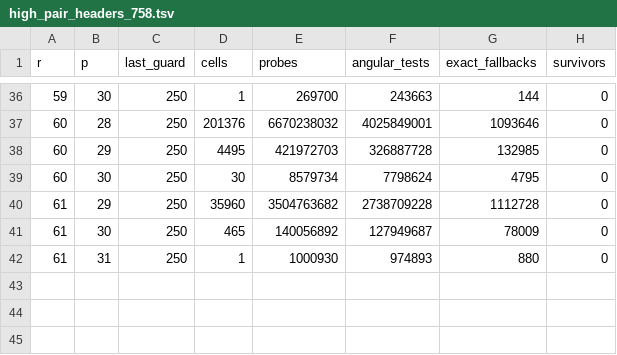
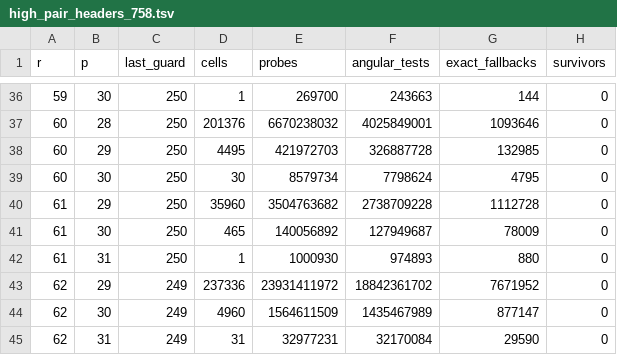
Before and after one commit to valu42/busycoqtesting, a TSV file: research/bb3x3/high_pair_headers_758.tsv, drawn as a sheet; only a part is shown, gaps mark what is left out; the diff names each change by its address in the sheet, - before the commit and + after, or states it on an @@ line.

```diff
--- a/research/bb3x3/high_pair_headers_758.tsv
+++ b/research/bb3x3/high_pair_headers_758.tsv
+row 43: 62 | 29 | 249 | 237336 | 23931411972 | 18842361702 | 7671952 | 0
+row 44: 62 | 30 | 249 | 4960 | 1564611509 | 1435467989 | 877147 | 0
+row 45: 62 | 31 | 249 | 31 | 32977231 | 32170084 | 29590 | 0
```
Also changed, not shown: 33 other files.
